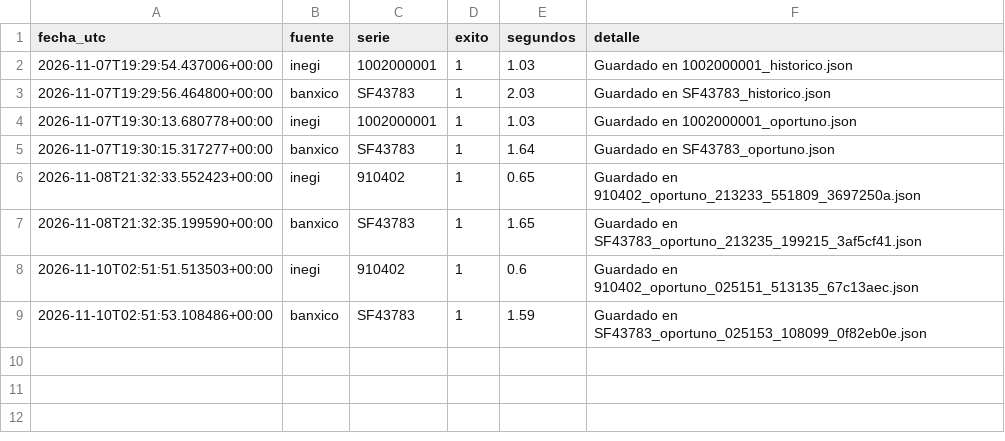
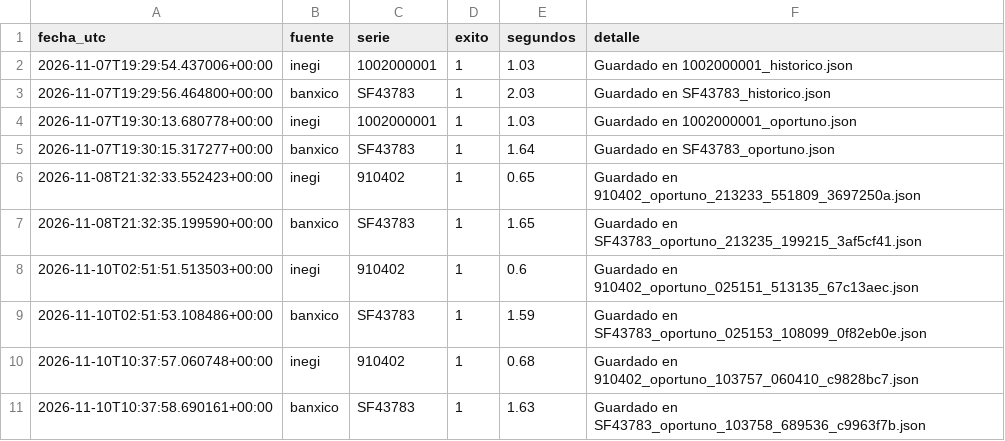
Before and after one commit to NancyHaideVazquez/trusted-data-lab, a CSV file: logs/capturas.csv, drawn as a sheet; the diff names each change by its address in the sheet, - before the commit and + after, or states it on an @@ line.

Commit message:
Captura automatica 2026-11-10

```diff
--- a/logs/capturas.csv
+++ b/logs/capturas.csv
+row 10: 2026-11-10T10:37:57.060748+00:00 | inegi | 910402 | 1 | 0.68 | Guardado en 910402_oportuno_103757_060410_c9828bc7.json
+row 11: 2026-11-10T10:37:58.690161+00:00 | banxico | SF43783 | 1 | 1.63 | Guardado en SF43783_oportuno_103758_689536_c9963f7b.json
```
Also changed, not shown: 2 other files.
